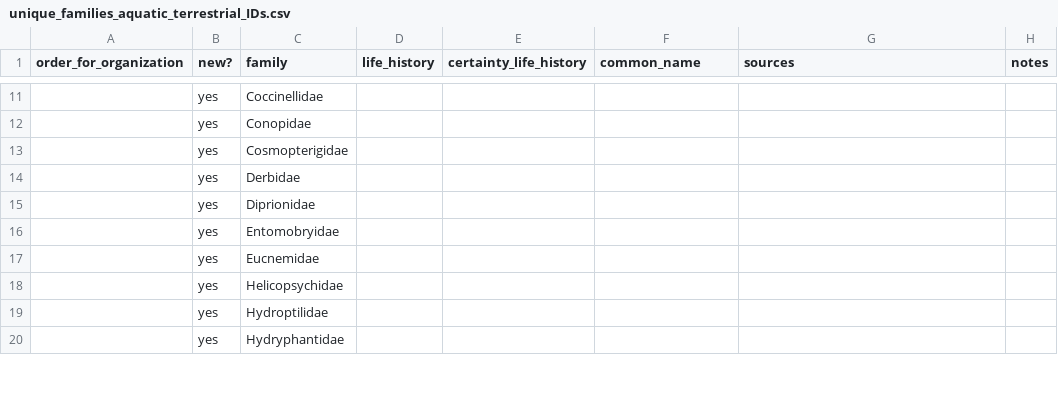
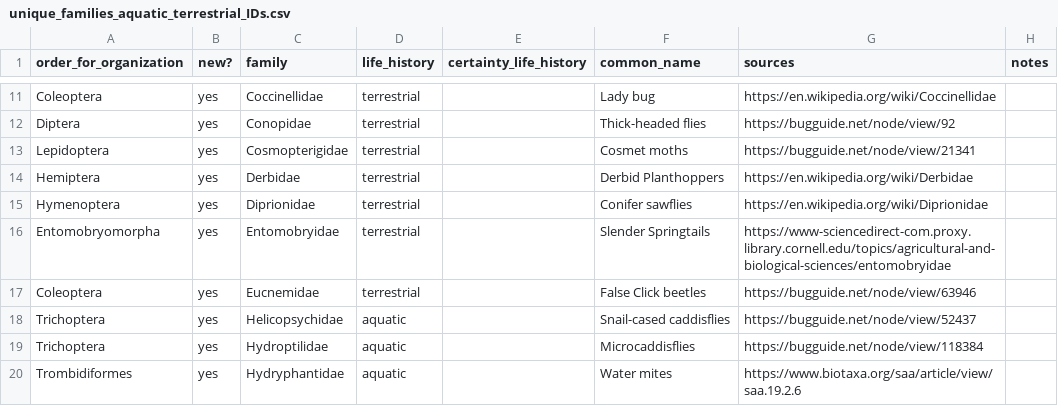
Before and after one commit to juehling/tres_diet_investment, a CSV file: 5_other_outputs/unique_families_aquatic_terrestrial_IDs.csv, drawn as a sheet; only a part is shown, gaps mark what is left out; the diff covers the shown part only.

```diff
--- a/5_other_outputs/unique_families_aquatic_terrestrial_IDs.csv
+++ b/5_other_outputs/unique_families_aquatic_terrestrial_IDs.csv
@@ -11,10 +11,10 @@ order_for_organization,new?,family,life_history,certainty_life_history,common_na
-,yes,Coccinellidae,,,,,
-,yes,Conopidae,,,,,
-,yes,Cosmopterigidae,,,,,
-,yes,Derbidae,,,,,
-,yes,Diprionidae,,,,,
-,yes,Entomobryidae,,,,,
-,yes,Eucnemidae,,,,,
-,yes,Helicopsychidae,,,,,
-,yes,Hydroptilidae,,,,,
-,yes,Hydryphantidae,,,,,
+Coleoptera,yes,Coccinellidae,terrestrial,,Lady bug,https://en.wikipedia.org/wiki/Coccinellidae,
+Diptera,yes,Conopidae,terrestrial,,Thick-headed flies,https://bugguide.net/node/view/92,
+Lepidoptera,yes,Cosmopterigidae,terrestrial,,Cosmet moths,https://bugguide.net/node/view/21341,
+Hemiptera,yes,Derbidae,terrestrial,,Derbid Planthoppers,https://en.wikipedia.org/wiki/Derbidae,
+Hymenoptera,yes,Diprionidae,terrestrial,,Conifer sawflies,https://en.wikipedia.org/wiki/Diprionidae,
+Entomobryomorpha,yes,Entomobryidae,terrestrial,,Slender Springtails,https://www-sciencedirect-com.proxy.library.cornell.edu/topics/agricultural-and-biological-sciences/entomobryidae,
+Coleoptera,yes,Eucnemidae,terrestrial,,False Click beetles,https://bugguide.net/node/view/63946,
+Trichoptera,yes,Helicopsychidae,aquatic,,Snail-cased caddisflies,https://bugguide.net/node/view/52437,
+Trichoptera,yes,Hydroptilidae,aquatic,,Microcaddisflies,https://bugguide.net/node/view/118384,
+Trombidiformes,yes,Hydryphantidae,aquatic,,Water mites,https://www.biotaxa.org/saa/article/view/saa.19.2.6,
```
Also changed, not shown: 158 edited cells elsewhere in this file.
